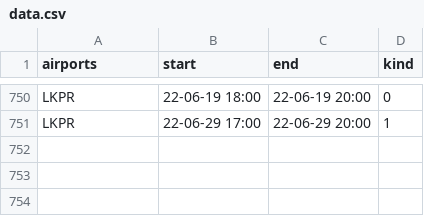
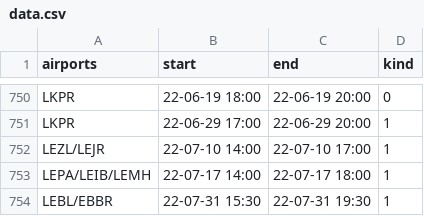
Before and after one commit to MatisseBE/VATSIMeventHISTORY, a CSV file: data.csv, drawn as a sheet; only a part is shown, gaps mark what is left out.

Commit message:
committing files

```diff
--- a/data.csv
+++ b/data.csv
@@ -751 +751,4 @@ LKPR,22-06-19 18:00,22-06-19 20:00,0
 LKPR,22-06-29 17:00,22-06-29 20:00,1
+LEZL/LEJR,22-07-10 14:00,22-07-10 17:00,1
+LEPA/LEIB/LEMH,22-07-17 14:00,22-07-17 18:00,1
+LEBL/EBBR,22-07-31 15:30,22-07-31 19:30,1
```
